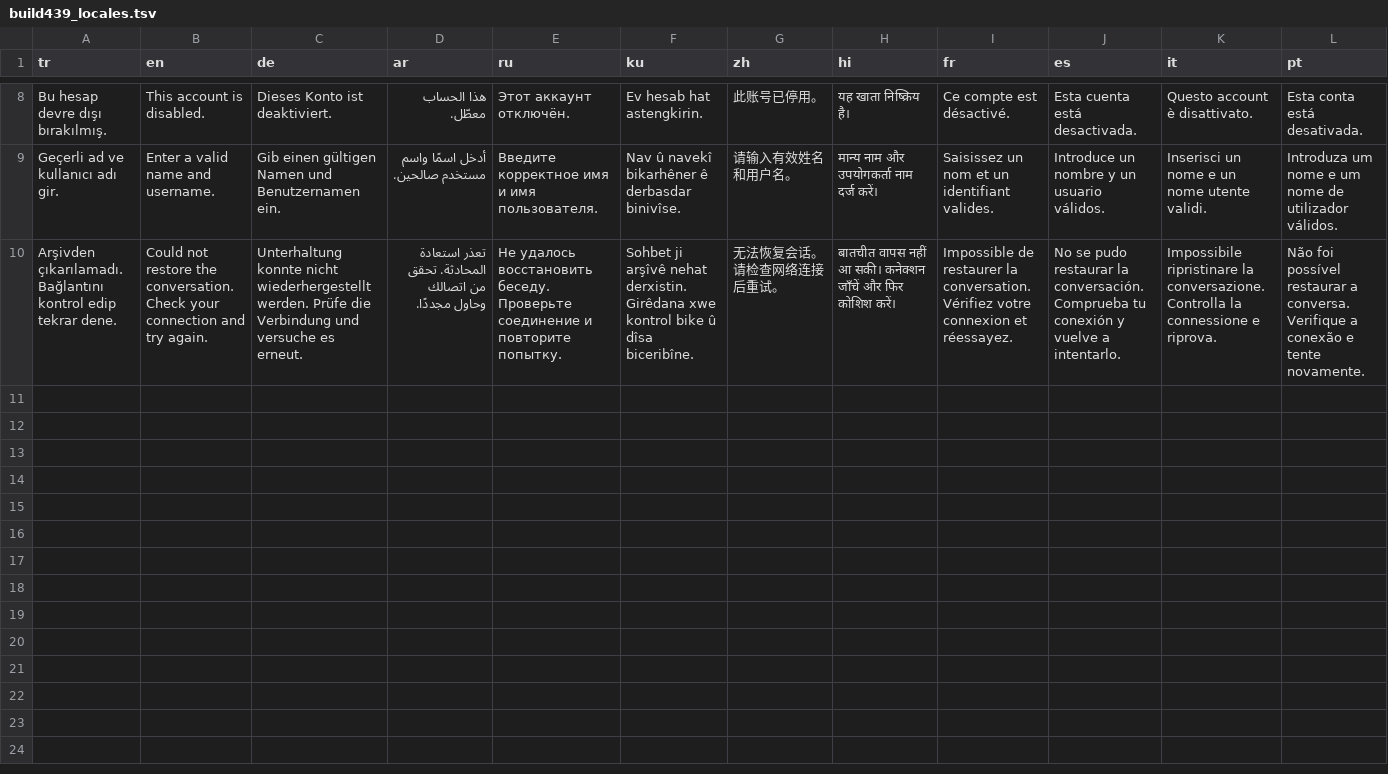
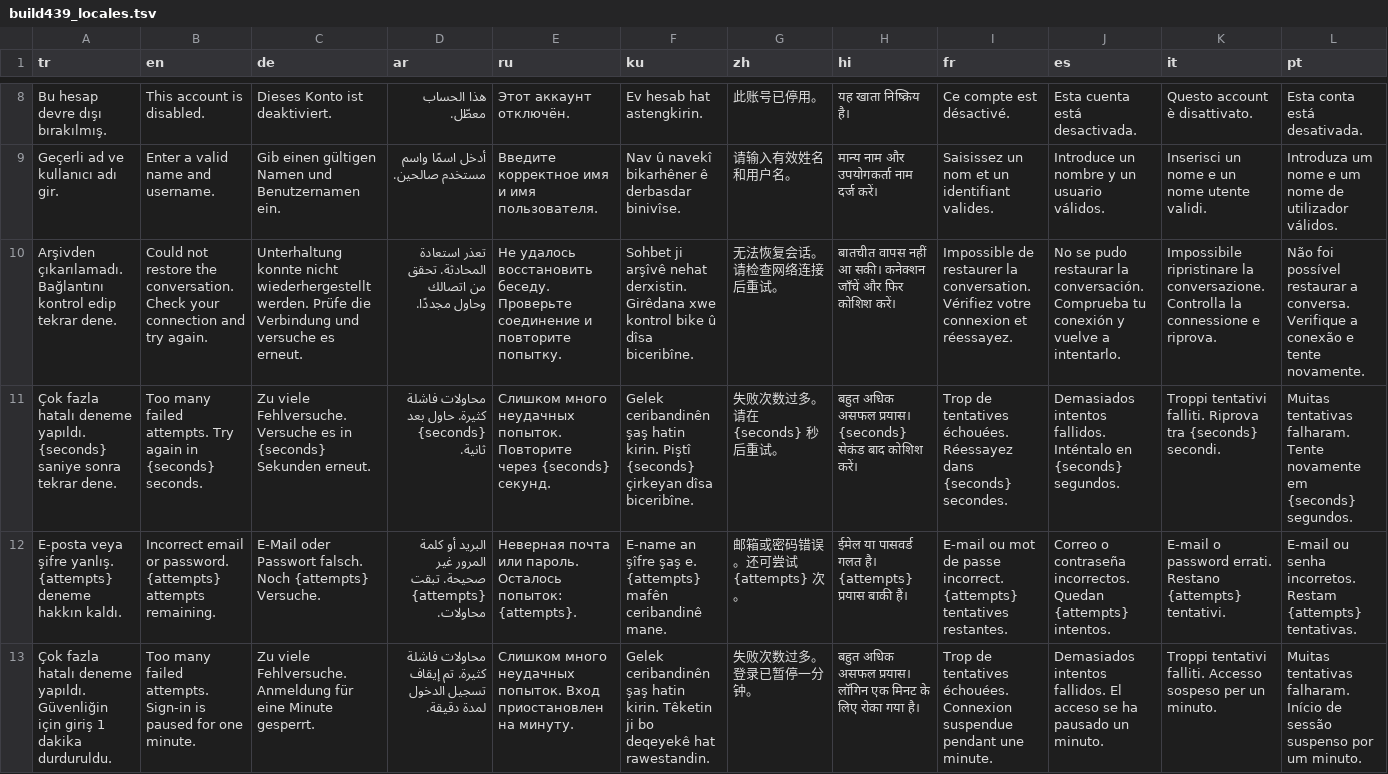
Before and after one commit to Nnentx/Ngelx, a TSV file: tools/build439_locales.tsv, drawn as a sheet; only a part is shown, gaps mark what is left out; the diff names each change by its address in the sheet, - before the commit and + after, or states it on an @@ line.

```diff
--- a/tools/build439_locales.tsv
+++ b/tools/build439_locales.tsv
+row 11: Çok fazla hatalı deneme yapıldı. {seconds} saniye sonra tekrar dene. | Too many failed attempts. Try again in {seconds} seconds. | Zu viele Fehlversuche. Versuche es in {seconds} Sekunden erneut. | محاولات فاشلة كثيرة. حاول بعد {seconds} ثانية. | Слишком много неудачных попыток. Повторите через {seconds} секунд. | Gelek ceribandinên şaş hatin kirin. Piştî {seconds} çirkeyan dîsa biceribîne. | 失败次数过多。请在 {seconds} 秒后重试。 | बहुत अधिक असफल प्रयास। {seconds} सेकंड बाद कोशिश करें। | Trop de tentatives échouées. Réessayez dans {seconds} secondes. | Demasiados intentos fallidos. Inténtalo en {seconds} segundos. | Troppi tentativi falliti. Riprova tra {seconds} secondi. | Muitas tentativas falharam. Tente novamente em {seconds} segundos.
+row 12: E-posta veya şifre yanlış. {attempts} deneme hakkın kaldı. | Incorrect email or password. {attempts} attempts remaining. | E-Mail oder Passwort falsch. Noch {attempts} Versuche. | البريد أو كلمة المرور غير صحيحة. تبقت {attempts} محاولات. | Неверная почта или пароль. Осталось попыток: {attempts}. | E-name an şîfre şaş e. {attempts} mafên ceribandinê mane. | 邮箱或密码错误。还可尝试 {attempts} 次。 | ईमेल या पासवर्ड गलत है। {attempts} प्रयास बाकी हैं। | E-mail ou mot de passe incorrect. {attempts} tentatives restantes. | Correo o contraseña incorrectos. Quedan {attempts} intentos. | E-mail o password errati. Restano {attempts} tentativi. | E-mail ou senha incorretos. Restam {attempts} tentativas.
+row 13: Çok fazla hatalı deneme yapıldı. Güvenliğin için giriş 1 dakika durduruldu. | Too many failed attempts. Sign-in is paused for one minute. | Zu viele Fehlversuche. Anmeldung für eine Minute gesperrt. | محاولات فاشلة كثيرة. تم إيقاف تسجيل الدخول لمدة دقيقة. | Слишком много неудачных попыток. Вход приостановлен на минуту. | Gelek ceribandinên şaş hatin kirin. Têketin ji bo deqeyekê hat rawestandin. | 失败次数过多。登录已暂停一分钟。 | बहुत अधिक असफल प्रयास। लॉगिन एक मिनट के लिए रोका गया है। | Trop de tentatives échouées. Connexion suspendue pendant une minute. | Demasiados intentos fallidos. El acceso se ha pausado un minuto. | Troppi tentativi falliti. Accesso sospeso per un minuto. | Muitas tentativas falharam. Início de sessão suspenso por um minuto.
```
Also changed, not shown: 4 other files.
